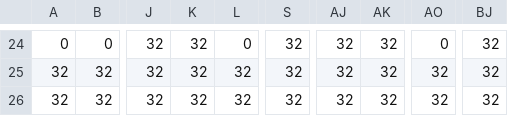
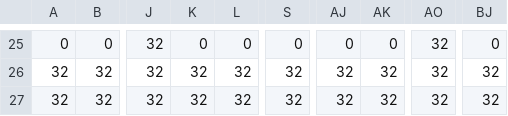
Before and after one commit to JohanGodoy1011/Sagitpawn-s, a CSV file: Sagitpawn's Code - Fase 1/Map/mapafinal.csv, drawn as a sheet; only a part is shown, gaps mark what is left out; addresses are those after the commit; the diff covers the shown part only; the diff names each change by its address in the sheet, - before the commit and + after, or states it on an @@ line.

```diff
--- a/Sagitpawn's Code - Fase 1/Map/mapafinal.csv
+++ b/Sagitpawn's Code - Fase 1/Map/mapafinal.csv
-K25: 32
+K25: 0
-S25: 32
+S25: 0
-AJ25: 32
+AJ25: 0
-AK25: 32
+AK25: 0
-AO25: 0
+AO25: 32
-BJ25: 32
+BJ25: 0
```
Also changed, not shown: 2 added rows, 1 removed row and 27 edited cells elsewhere in this file.
